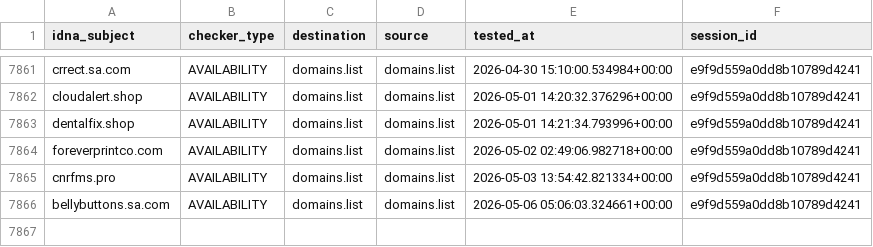
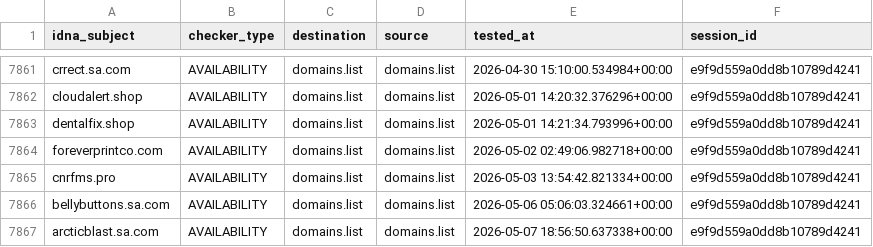
Before and after one commit to Ultimate-Hosts-Blacklist/someonewhocares.org, a CSV file: output/domains.list/continue.csv, drawn as a sheet; only a part is shown, gaps mark what is left out.

```diff
--- a/output/domains.list/continue.csv
+++ b/output/domains.list/continue.csv
@@ -7866 +7866,2 @@ cnrfms.pro,AVAILABILITY,domains.list,domains.list,2026-05-03 13:54:42.821334+00:
 bellybuttons.sa.com,AVAILABILITY,domains.list,domains.list,2026-05-06 05:06:03.324661+00:00,e9f9d559a0dd8b10789d4241
+arcticblast.sa.com,AVAILABILITY,domains.list,domains.list,2026-05-07 18:56:50.637338+00:00,e9f9d559a0dd8b10789d4241
```
Also changed, not shown: 7 other files.
